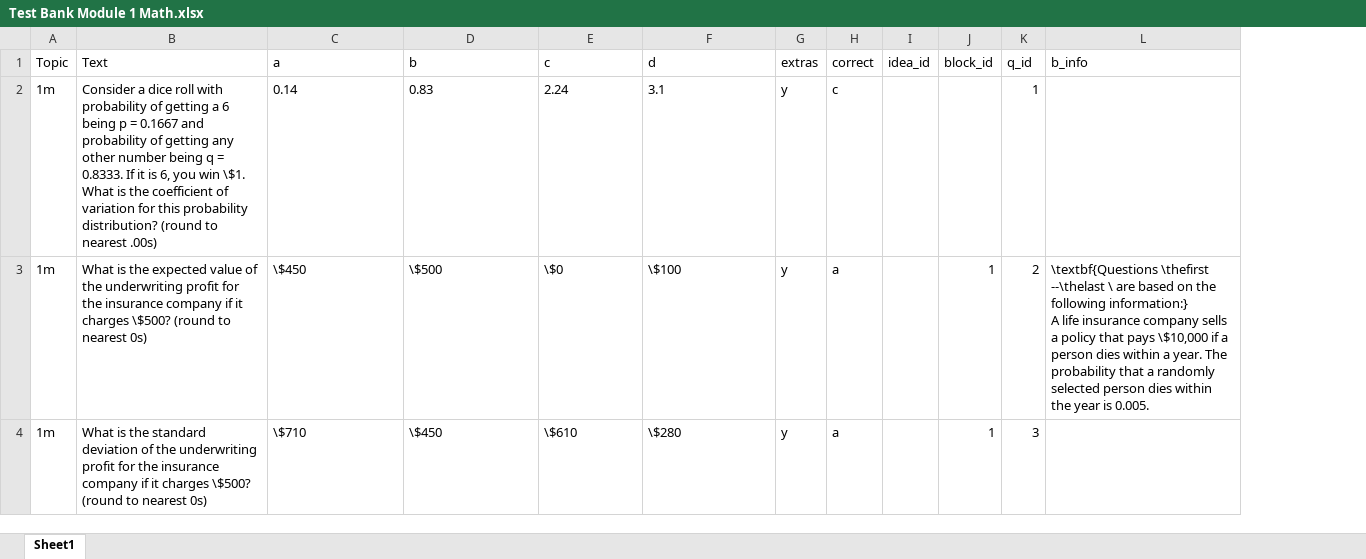
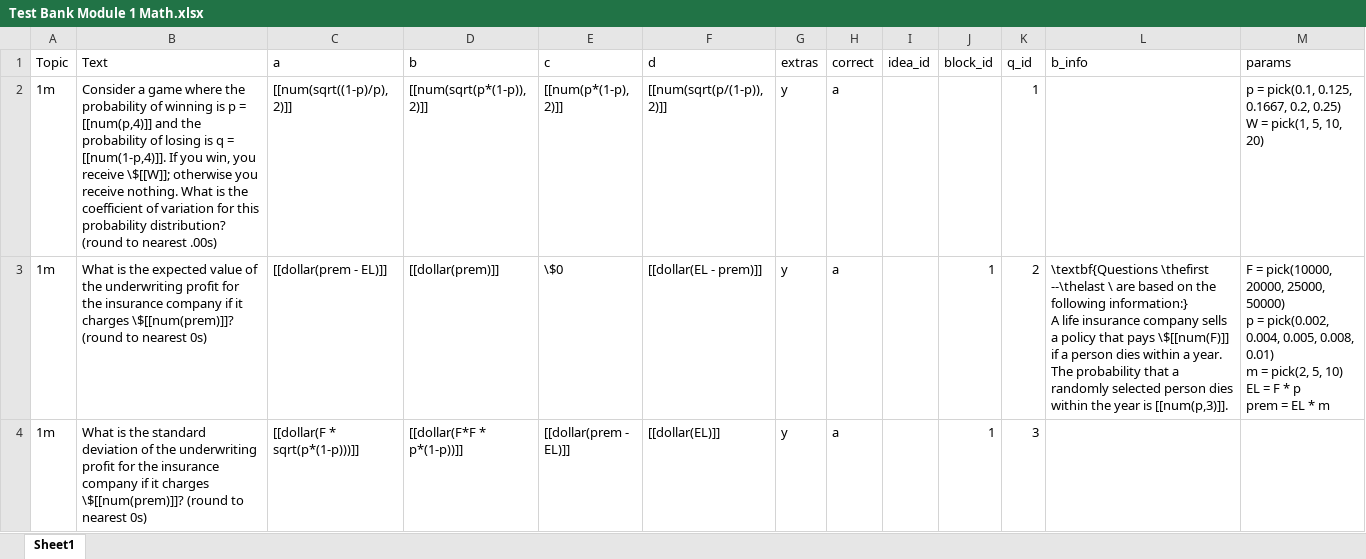
Before and after one commit to cellis212/vaughan-practice-exams, an Excel workbook: courses/university-of-iowa/intro-to-rmi/ellis/data/Test Bank Module 1 Math.xlsx, sheet Sheet1, drawn as a sheet; only a part is shown; values as stored, in another font and other column widths than the file's, no borders; ↵ is a line break in a cell; the diff covers the shown part only; the diff names each change by its address in the sheet, - before the commit and + after, or states it on an @@ line.

```diff
--- a/courses/university-of-iowa/intro-to-rmi/ellis/data/Test Bank Module 1 Math.xlsx (sheet Sheet1)
+++ b/courses/university-of-iowa/intro-to-rmi/ellis/data/Test Bank Module 1 Math.xlsx (sheet Sheet1)
+column M (params), rows 2-3: p = pick(0.1, 0.125, 0.1667, 0.2, 0.25) ↵ W = pick(1, 5, 10, 20) | F = pick(10000, 20000, 25000, 50000) ↵ p = pick(0.002, 0.004, 0.005, 0.008, 0.01) ↵ m = pick(2, 5, 10) ↵ EL = F * p ↵ prem = EL * m
-B2 (Text): Consider a dice roll with probability of getting a 6 being p = 0.1667 and probability of getting any other number being q = 0.8333. If it is 6, you win \$1. What is…
+B2 (Text): Consider a game where the probability of winning is p = [[num(p,4)]] and the probability of losing is q = [[num(1-p,4)]]. If you win, you receive \$[[W]]; otherwise you receive nothing. What is…
-C2 (a): 0.14
+C2 (a): [[num(sqrt((1-p)/p), 2)]]
-D2 (b): 0.83
+D2 (b): [[num(sqrt(p*(1-p)), 2)]]
-E2 (c): 2.24
+E2 (c): [[num(p*(1-p), 2)]]
-F2 (d): 3.1
+F2 (d): [[num(sqrt(p/(1-p)), 2)]]
-H2 (correct): c
+H2 (correct): a
-B3 (Text): …it charges \$500? (round to…
+B3 (Text): …it charges \$[[num(prem)]]? (round to…
-C3 (a): \$450
+C3 (a): [[dollar(prem - EL)]]
-D3 (b): \$500
+D3 (b): [[dollar(prem)]]
-F3 (d): \$100
+F3 (d): [[dollar(EL - prem)]]
-L3 (b_info): …that pays \$10,000 if a person dies within a year. The probability that a randomly selected person dies within the year is 0.005.
+L3 (b_info): …that pays \$[[num(F)]] if a person dies within a year. The probability that a randomly selected person dies within the year is [[num(p,3)]].
-B4 (Text): …it charges \$500? (round to…
+B4 (Text): …it charges \$[[num(prem)]]? (round to…
-C4 (a): \$710
+C4 (a): [[dollar(F * sqrt(p*(1-p)))]]
-D4 (b): \$450
+D4 (b): [[dollar(F*F * p*(1-p))]]
-E4 (c): \$610
+E4 (c): [[dollar(prem - EL)]]
-F4 (d): \$280
+F4 (d): [[dollar(EL)]]
```
Also changed, not shown: 95 edited cells elsewhere in this sheet, courses/university-of-iowa/intro-to-rmi/ellis/data/Test Bank Topic 3.xlsx, 9 other files.
